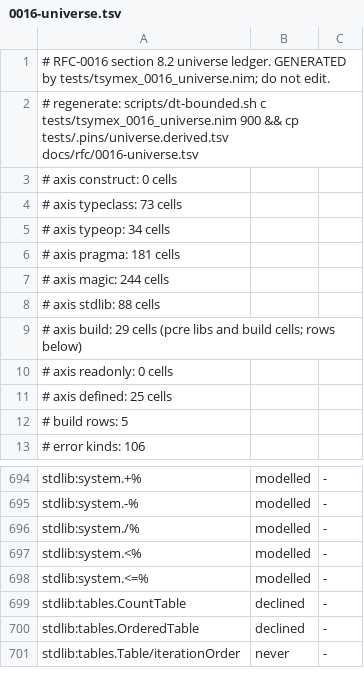
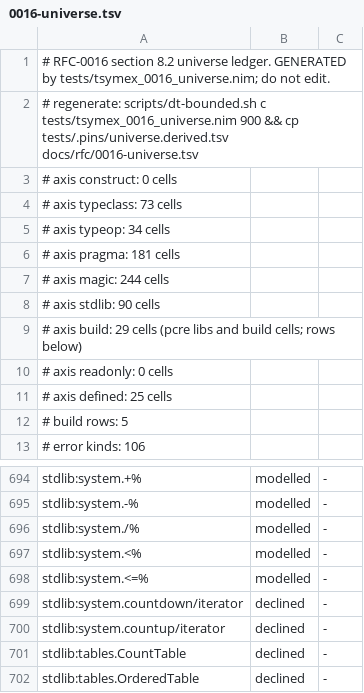
Before and after one commit to coreyleavitt/nelli, a TSV file: docs/rfc/0016-universe.tsv, drawn as a sheet; only a part is shown, gaps mark what is left out; the shorter side is filled out with more unchanged rows.

Commit message:
symex: decline system countup/countdown iterators by their real cause (W3-z P3b)
P3 keyed stdlib iterators and declined any without a row as feUnadmitted.
The system counting iterators never walked exactly (their generic body steps
with cast[T], an unsupported expression), so they get declined rows naming
feUnsupportedExprKind, pinned with pinDecline. The iterators the corpus SUTs
use (.., ..<, items, pairs, mitems, mpairs, runes, tables keys/values/pairs,
fields, fieldPairs) are walked by their own arms and are guarded exact.
Walker 314 to 315.

```diff
--- a/docs/rfc/0016-universe.tsv
+++ b/docs/rfc/0016-universe.tsv
@@ -7,3 +7,3 @@
 # axis magic: 244 cells
-# axis stdlib: 88 cells
+# axis stdlib: 90 cells
 # axis build: 29 cells (pcre libs and build cells; rows below)
@@ -698,2 +698,4 @@ stdlib:system.<%	modelled	-
 stdlib:system.<=%	modelled	-
+stdlib:system.countdown/iterator	declined	-
+stdlib:system.countup/iterator	declined	-
 stdlib:tables.CountTable	declined	-
```
Also changed, not shown: 7 other files.
